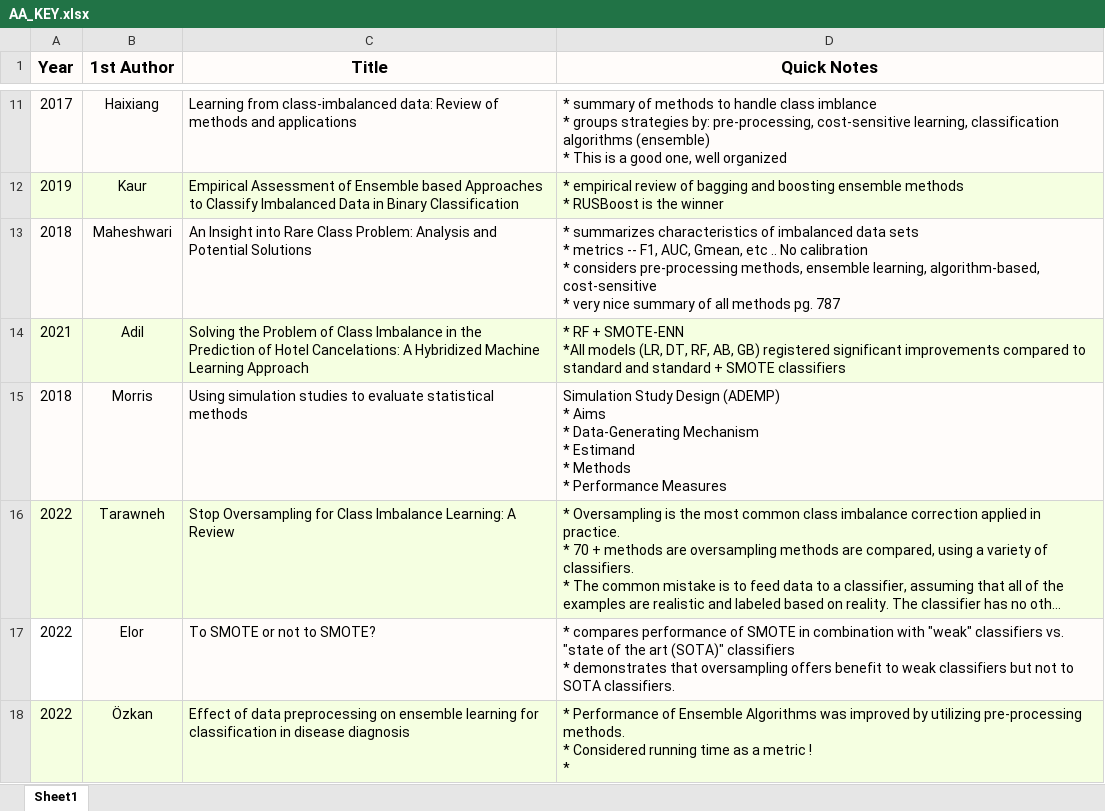
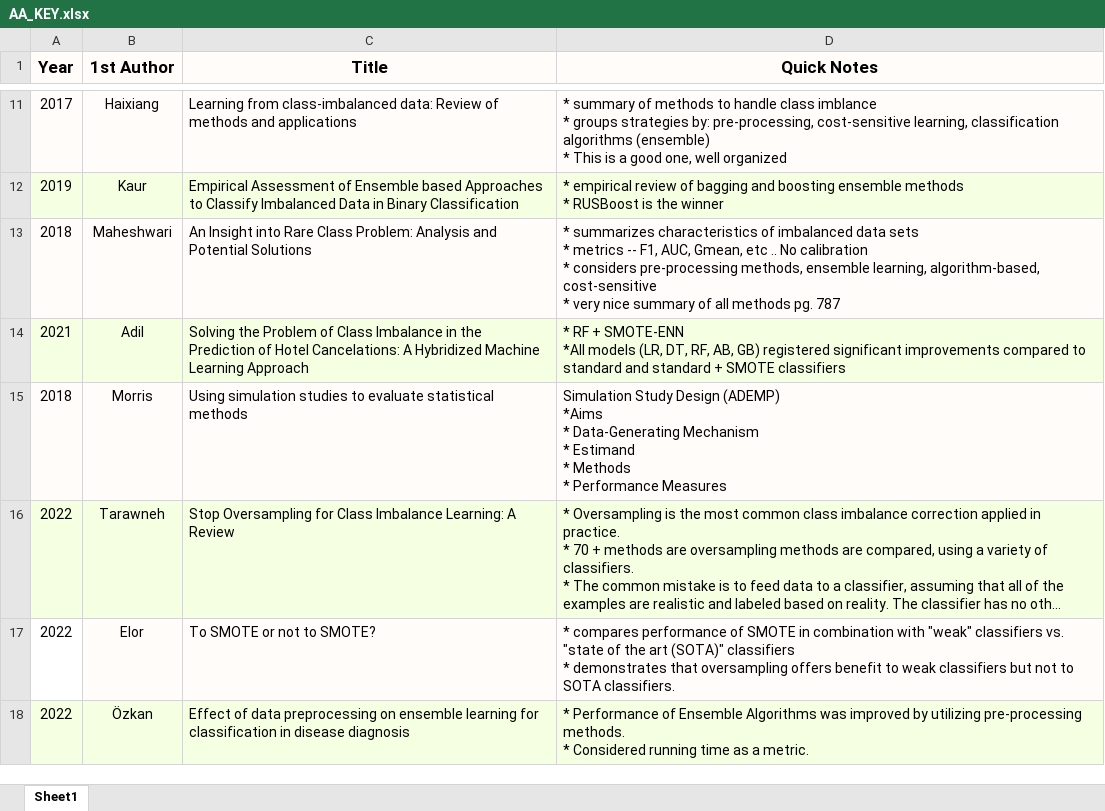
Before and after one commit to alexcarriero/my_thesis, an Excel workbook: papers/AA_KEY.xlsx, sheet Sheet1, drawn as a sheet; only a part is shown, gaps mark what is left out; long unchanged cells end in …; values as stored, in another font and other column widths than the file's, no borders; ↵ is a line break in a cell; the diff names each change by its address in the sheet, - before the commit and + after, or states it on an @@ line.

```diff
--- a/papers/AA_KEY.xlsx (sheet Sheet1)
+++ b/papers/AA_KEY.xlsx (sheet Sheet1)
-D15 (Quick Notes): …Design (ADEMP) ↵ * Aims ↵ * Data-Generating…
+D15 (Quick Notes): …Design (ADEMP) ↵ *Aims ↵ * Data-Generating…
-D18 (Quick Notes): …as a metric ! ↵ *
+D18 (Quick Notes): …as a metric.
```
Also changed, not shown: 5 other files.
